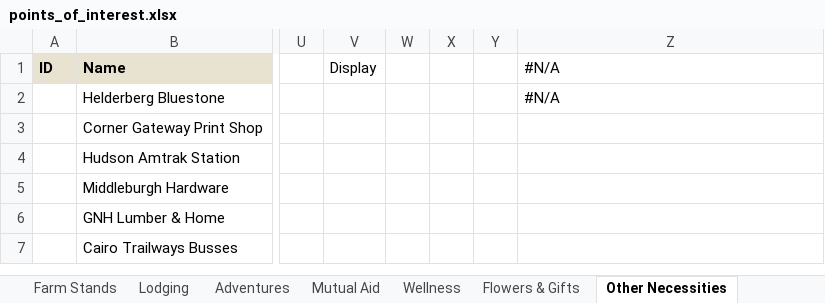
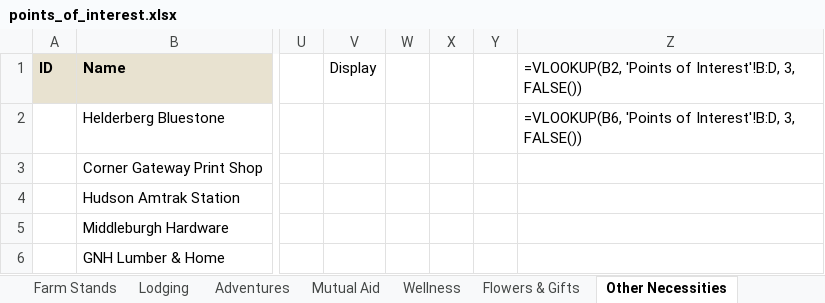
Before and after one commit to nyhilltowners/explore-the-hilltowns, an Excel workbook: data/points_of_interest.xlsx, sheet Other Necessities, drawn as a sheet; only a part is shown, gaps mark what is left out; the shorter side is filled out with more unchanged rows; values as stored, in another font and other column widths than the file's, no borders; formulas without a stored value are shown as written; charts and pictures not drawn; the diff names each change by its address in the sheet, - before the commit and + after, or states it on an @@ line.

```diff
--- a/data/points_of_interest.xlsx (sheet Other Necessities)
+++ b/data/points_of_interest.xlsx (sheet Other Necessities)
-Z1: #N/A
+Z1: =VLOOKUP(B2, 'Points of Interest'!B:D, 3, FALSE())
-Z2: #N/A
+Z2: =VLOOKUP(B6, 'Points of Interest'!B:D, 3, FALSE())
```
Also changed, not shown: sheet Points of Interest, sheet Arts & Entertainment, sheet Antiques & Vintage, sheet Farm Stands, sheet Flowers & Gifts, charts or pictures.
